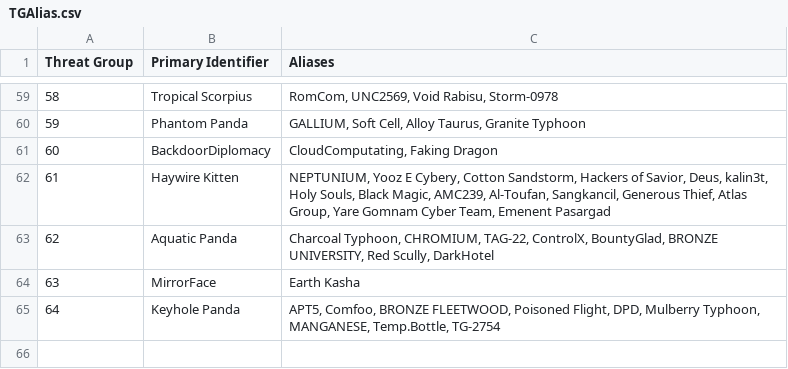
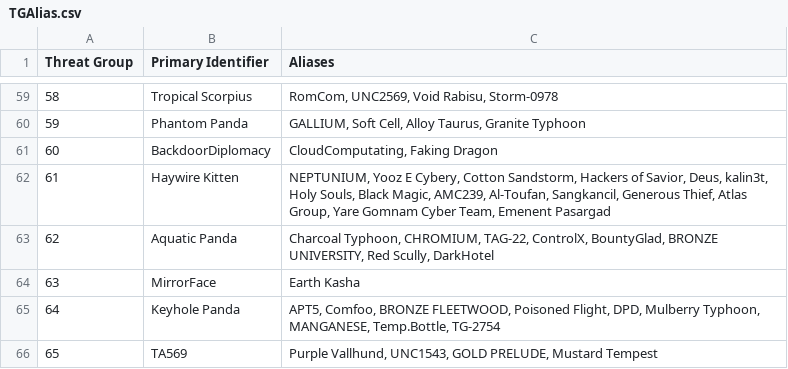
Before and after one commit to cheezee0101/ATG, a CSV file: TGAlias.csv, drawn as a sheet; only a part is shown, gaps mark what is left out.

Commit message:
Update TGAlias.csv

```diff
--- a/TGAlias.csv
+++ b/TGAlias.csv
@@ -65 +65,2 @@
 64,Keyhole Panda, "APT5, Comfoo, BRONZE FLEETWOOD, Poisoned Flight, DPD, Mulberry Typhoon, MANGANESE, Temp.Bottle, TG-2754"
+65,TA569, "Purple Vallhund, UNC1543, GOLD PRELUDE, Mustard Tempest"
```
